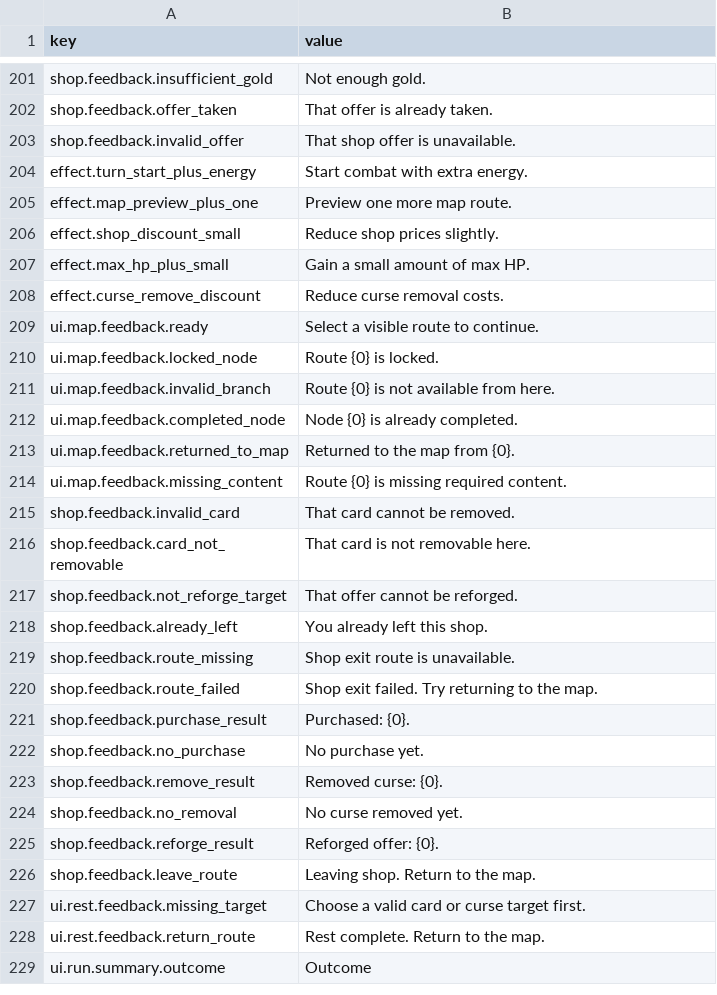
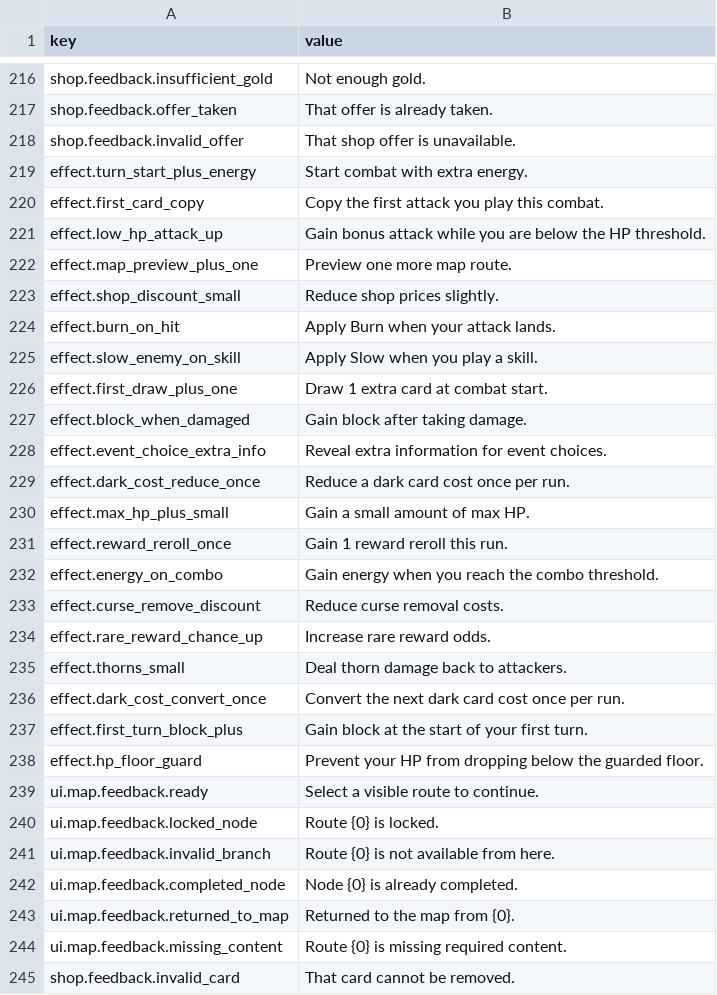
Before and after one commit to skyoxu/newrouge, a CSV file: Game.Godot/Translations/en.csv, drawn as a sheet; only a part is shown, gaps mark what is left out; the shorter side is filled out with more unchanged rows; the diff covers the shown part only; the diff names each change by its address in the sheet, - before the commit and + after, or states it on an @@ line.

```diff
--- a/Game.Godot/Translations/en.csv
+++ b/Game.Godot/Translations/en.csv
+row 220: effect.first_card_copy | Copy the first attack you play this combat.
+row 221: effect.low_hp_attack_up | Gain bonus attack while you are below the HP threshold.
+row 224: effect.burn_on_hit | Apply Burn when your attack lands.
+row 225: effect.slow_enemy_on_skill | Apply Slow when you play a skill.
+row 226: effect.first_draw_plus_one | Draw 1 extra card at combat start.
+row 227: effect.block_when_damaged | Gain block after taking damage.
+row 228: effect.event_choice_extra_info | Reveal extra information for event choices.
+row 229: effect.dark_cost_reduce_once | Reduce a dark card cost once per run.
+row 231: effect.reward_reroll_once | Gain 1 reward reroll this run.
+row 232: effect.energy_on_combo | Gain energy when you reach the combo threshold.
+row 234: effect.rare_reward_chance_up | Increase rare reward odds.
+row 235: effect.thorns_small | Deal thorn damage back to attackers.
+row 236: effect.dark_cost_convert_once | Convert the next dark card cost once per run.
+row 237: effect.first_turn_block_plus | Gain block at the start of your first turn.
+row 238: effect.hp_floor_guard | Prevent your HP from dropping below the guarded floor.
```
Also changed, not shown: 15 added rows and 5 edited cells elsewhere in this file, Game.Godot/Translations/zh-CN.csv, 18 other files.
